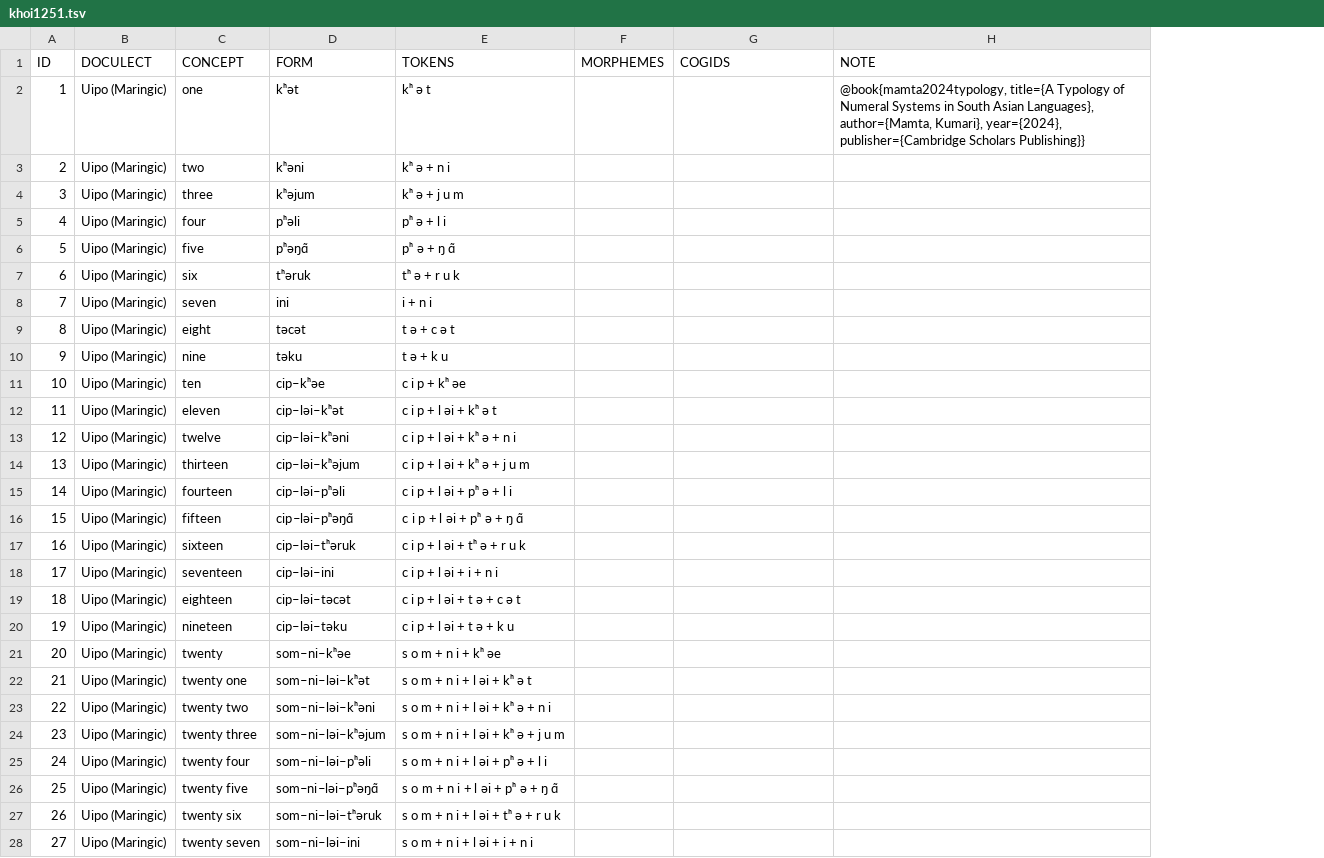
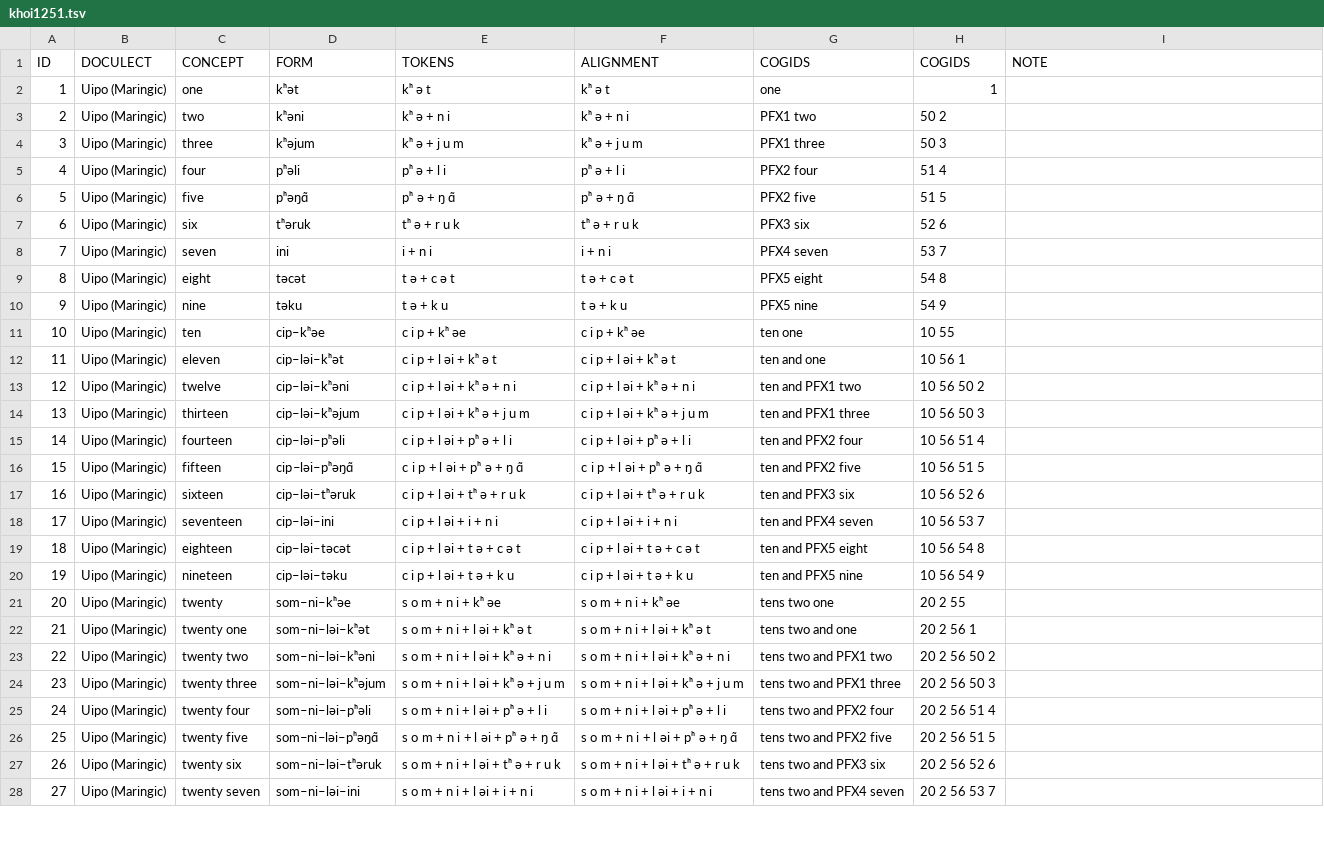
Before and after one commit to numeralbank/cosinus, a TSV file: raw/khoi1251.tsv, drawn as a sheet; only a part is shown; removed rows and columns are numbered as before the commit, all else as after; the diff covers the shown part only; the diff names each change by its address in the sheet, - before the commit and + after, or states it on an @@ line.

Commit message:
annotation for Uipo
PFX# refers to non-productive numeral prefixes which do not carry any useful semantics and are largely fossilized from much earlier proto-langages in Tibeto-Burman

```diff
--- a/raw/khoi1251.tsv
+++ b/raw/khoi1251.tsv
-column F (MORPHEMES), empty
+column F (ALIGNMENT), rows 2-28: kʰ ə t | kʰ ə + n i | kʰ ə + j u m | pʰ ə + l i | pʰ ə + ŋ ɑ̃ | tʰ ə + r u k | i + n i | t ə + c ə t | t ə + k u | c i p + kʰ əe | c i p + l əi + kʰ ə t | c i p + l əi + kʰ ə + n i | c i p + l əi + kʰ ə + j u m | c i p + l əi + pʰ ə + l i | c i p + l əi + pʰ ə + ŋ ɑ̃ | c i p + l əi + tʰ ə + r u k | c i p + l əi + i + n i | c i p + l əi + t ə + c ə t | c i p + l əi + t ə + k u | s o m + n i + kʰ əe | s o m + n i + l əi + kʰ ə t | s o m + n i + l əi + kʰ ə + n i | s o m + n i + l əi + kʰ ə + j u m | s o m + n i + l əi + pʰ ə + l i | s o m + n i + l əi + pʰ ə + ŋ ɑ̃ | s o m + n i + l əi + tʰ ə + r u k | s o m + n i + l əi + i + n i
+column H (COGIDS), rows 2-28: 1 | 50 2 | 50 3 | 51 4 | 51 5 | 52 6 | 53 7 | 54 8 | 54 9 | 10 55 | 10 56 1 | 10 56 50 2 | 10 56 50 3 | 10 56 51 4 | 10 56 51 5 | 10 56 52 6 | 10 56 53 7 | 10 56 54 8 | 10 56 54 9 | 20 2 55 | 20 2 56 1 | 20 2 56 50 2 | 20 2 56 50 3 | 20 2 56 51 4 | 20 2 56 51 5 | 20 2 56 52 6 | 20 2 56 53 7
-G2 (COGIDS): (empty)
+G2 (COGIDS): one
-I2 (NOTE): @book{mamta2024typology, title={A Typology of Numeral Systems in South Asian Languages}, author={Mamta, Kumari}, year={2024}, publisher={Cambridge Scholars Publishing}}
+I2 (NOTE): (empty)
-G3 (COGIDS): (empty)
+G3 (COGIDS): PFX1 two
-G4 (COGIDS): (empty)
+G4 (COGIDS): PFX1 three
-G5 (COGIDS): (empty)
+G5 (COGIDS): PFX2 four
-G6 (COGIDS): (empty)
+G6 (COGIDS): PFX2 five
-G7 (COGIDS): (empty)
+G7 (COGIDS): PFX3 six
-G8 (COGIDS): (empty)
+G8 (COGIDS): PFX4 seven
-G9 (COGIDS): (empty)
+G9 (COGIDS): PFX5 eight
-G10 (COGIDS): (empty)
+G10 (COGIDS): PFX5 nine
-G11 (COGIDS): (empty)
+G11 (COGIDS): ten one
-G12 (COGIDS): (empty)
+G12 (COGIDS): ten and one
-G13 (COGIDS): (empty)
+G13 (COGIDS): ten and PFX1 two
-G14 (COGIDS): (empty)
+G14 (COGIDS): ten and PFX1 three
-G15 (COGIDS): (empty)
+G15 (COGIDS): ten and PFX2 four
-G16 (COGIDS): (empty)
+G16 (COGIDS): ten and PFX2 five
-G17 (COGIDS): (empty)
+G17 (COGIDS): ten and PFX3 six
-G18 (COGIDS): (empty)
+G18 (COGIDS): ten and PFX4 seven
-G19 (COGIDS): (empty)
+G19 (COGIDS): ten and PFX5 eight
-G20 (COGIDS): (empty)
+G20 (COGIDS): ten and PFX5 nine
-G21 (COGIDS): (empty)
+G21 (COGIDS): tens two one
-G22 (COGIDS): (empty)
+G22 (COGIDS): tens two and one
-G23 (COGIDS): (empty)
+G23 (COGIDS): tens two and PFX1 two
-G24 (COGIDS): (empty)
+G24 (COGIDS): tens two and PFX1 three
-G25 (COGIDS): (empty)
+G25 (COGIDS): tens two and PFX2 four
-G26 (COGIDS): (empty)
+G26 (COGIDS): tens two and PFX2 five
-G27 (COGIDS): (empty)
+G27 (COGIDS): tens two and PFX3 six
-G28 (COGIDS): (empty)
+G28 (COGIDS): tens two and PFX4 seven
```
Also changed, not shown: 21 added rows and 13 edited cells elsewhere in this file.
